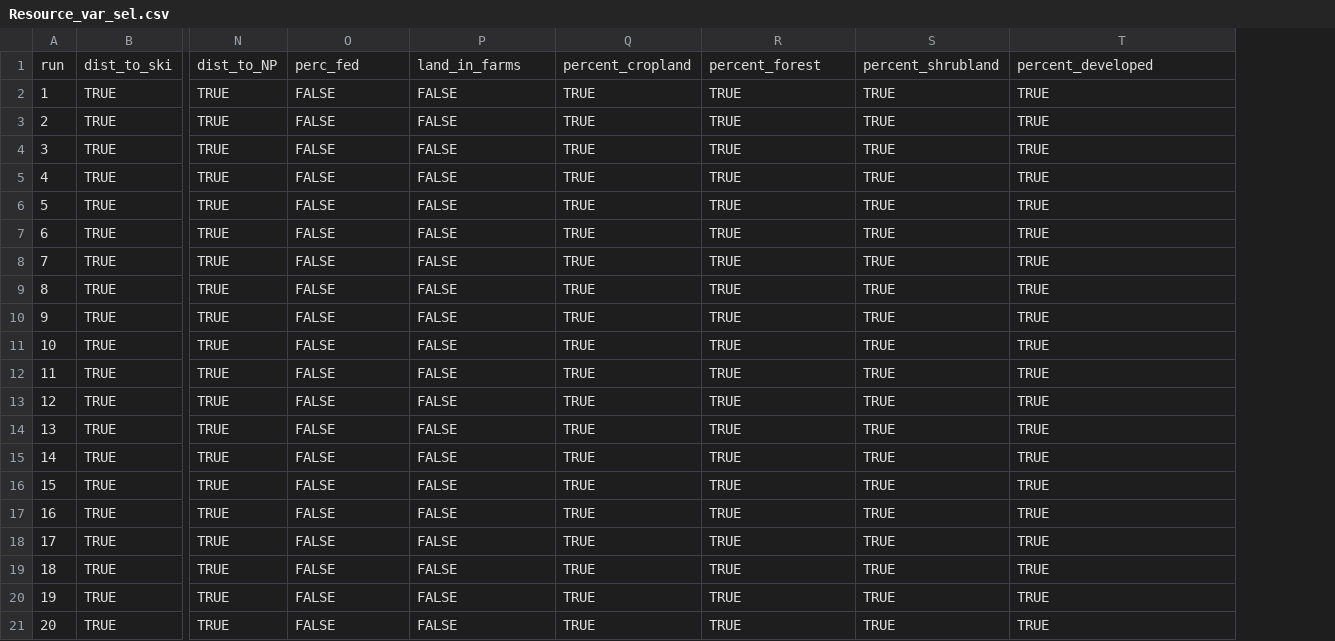
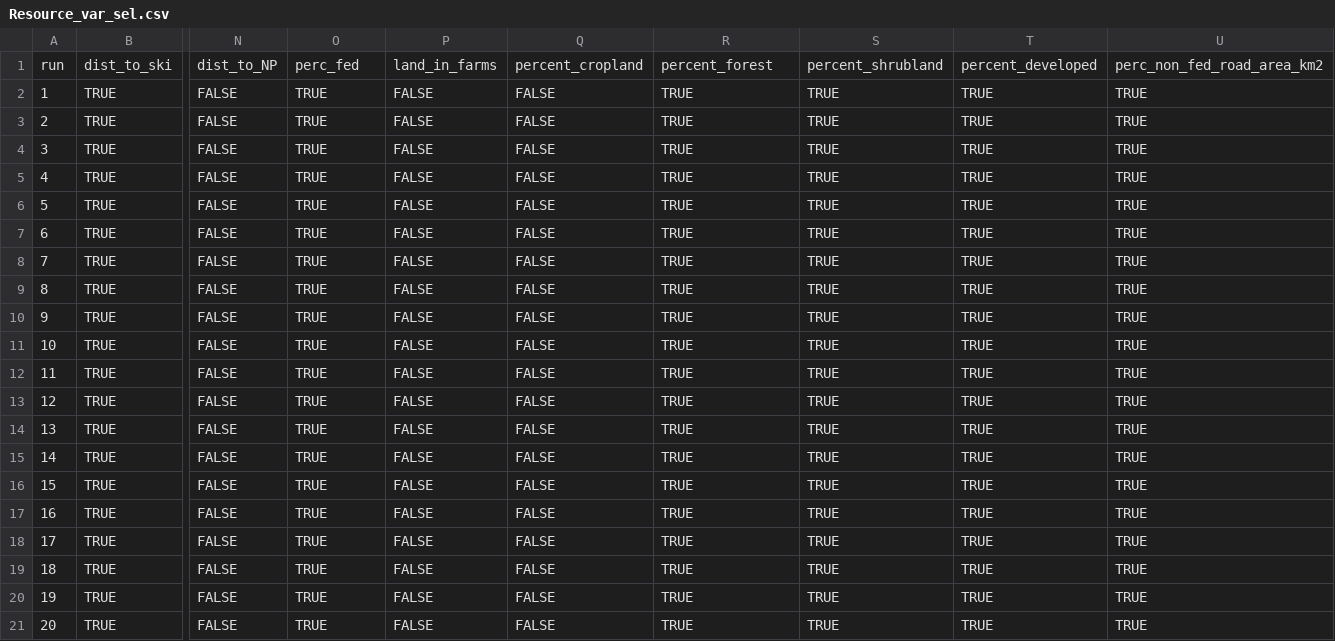
Before and after one commit to CarolynKoehn/Koehn_etal_2026_Farmland-loss-archetypes, a CSV file: data/bootstrap/Resource_var_sel.csv, drawn as a sheet; only a part is shown, gaps mark what is left out; addresses are those after the commit; the diff names each change by its address in the sheet, - before the commit and + after, or states it on an @@ line.

Commit message:
variable selection with current resource variables

```diff
--- a/data/bootstrap/Resource_var_sel.csv
+++ b/data/bootstrap/Resource_var_sel.csv
+column N, rows 1-21: dist_to_NP | FALSE | FALSE | FALSE | FALSE | FALSE | FALSE | FALSE | FALSE | FALSE | FALSE | FALSE | FALSE | FALSE | FALSE | FALSE | FALSE | FALSE | FALSE | FALSE | FALSE
-O1: dist_to_NP
+O1: perc_fed
-P1: perc_fed
+P1: land_in_farms
-Q1: land_in_farms
+Q1: percent_cropland
-R1: percent_cropland
+R1: percent_forest
-S1: percent_forest
+S1: percent_shrubland
-T1: percent_shrubland
+T1: percent_developed
-U1: percent_developed
+U1: perc_non_fed_road_area_km2
```
Also changed, not shown: 4 other files.
